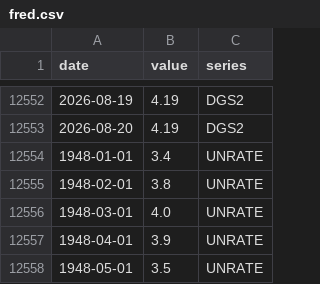
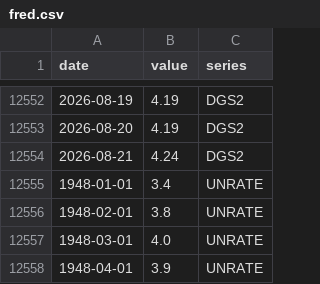
Before and after one commit to SebastianChaves210/newsom-2028-valuation, a CSV file: data/processed/fred.csv, drawn as a sheet; only a part is shown, gaps mark what is left out; the shorter side is filled out with more unchanged rows; the diff names each change by its address in the sheet, - before the commit and + after, or states it on an @@ line.

```diff
--- a/data/processed/fred.csv
+++ b/data/processed/fred.csv
+row 12554: 2026-08-21 | 4.24 | DGS2
```
Also changed, not shown: data/processed/price_history.csv, data/processed/verdict_history.csv, 10 other files.
